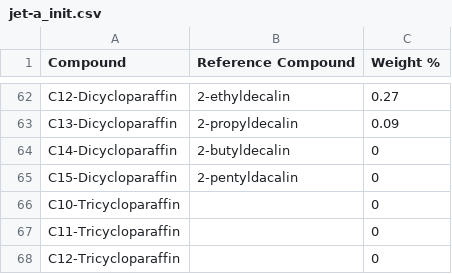
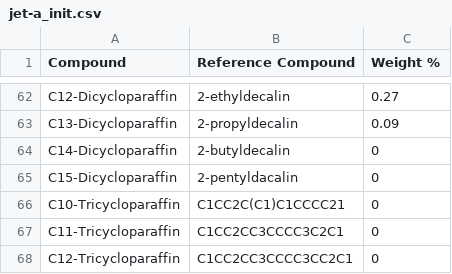
Before and after one commit to dmontgomeryNREL/FuelLib-NREL, a CSV file: fuelData/gcData/jet-a_init.csv, drawn as a sheet; only a part is shown, gaps mark what is left out.

```diff
--- a/fuelData/gcData/jet-a_init.csv
+++ b/fuelData/gcData/jet-a_init.csv
@@ -65,4 +65,4 @@ C14-Dicycloparaffin,2-butyldecalin,0
 C15-Dicycloparaffin,2-pentyldacalin,0
-C10-Tricycloparaffin,,0
-C11-Tricycloparaffin,,0
-C12-Tricycloparaffin,,0
+C10-Tricycloparaffin,C1CC2C(C1)C1CCCC21,0
+C11-Tricycloparaffin,C1CC2CC3CCCC3C2C1,0
+C12-Tricycloparaffin,C1CC2CC3CCCC3CC2C1,0
```
Also changed, not shown: fuelData/groupDecompositionData/hefa.csv, fuelData/groupDecompositionData/jet-a.csv, 25 other files.
